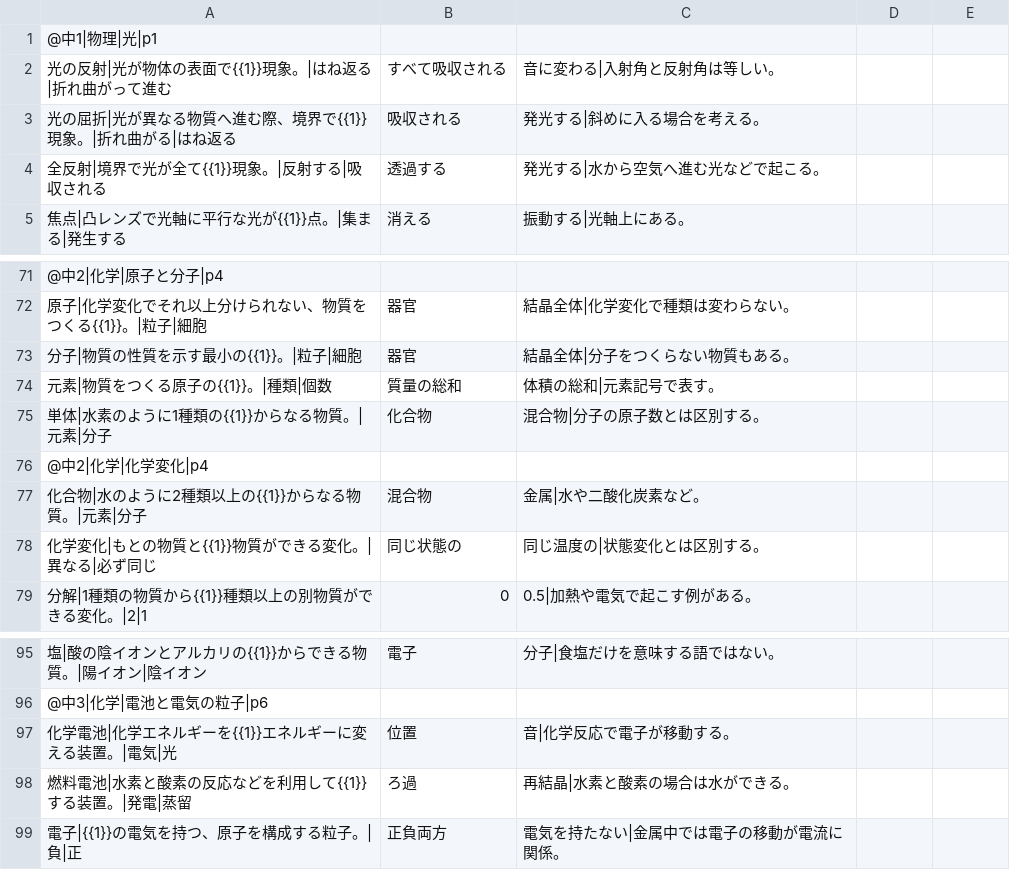
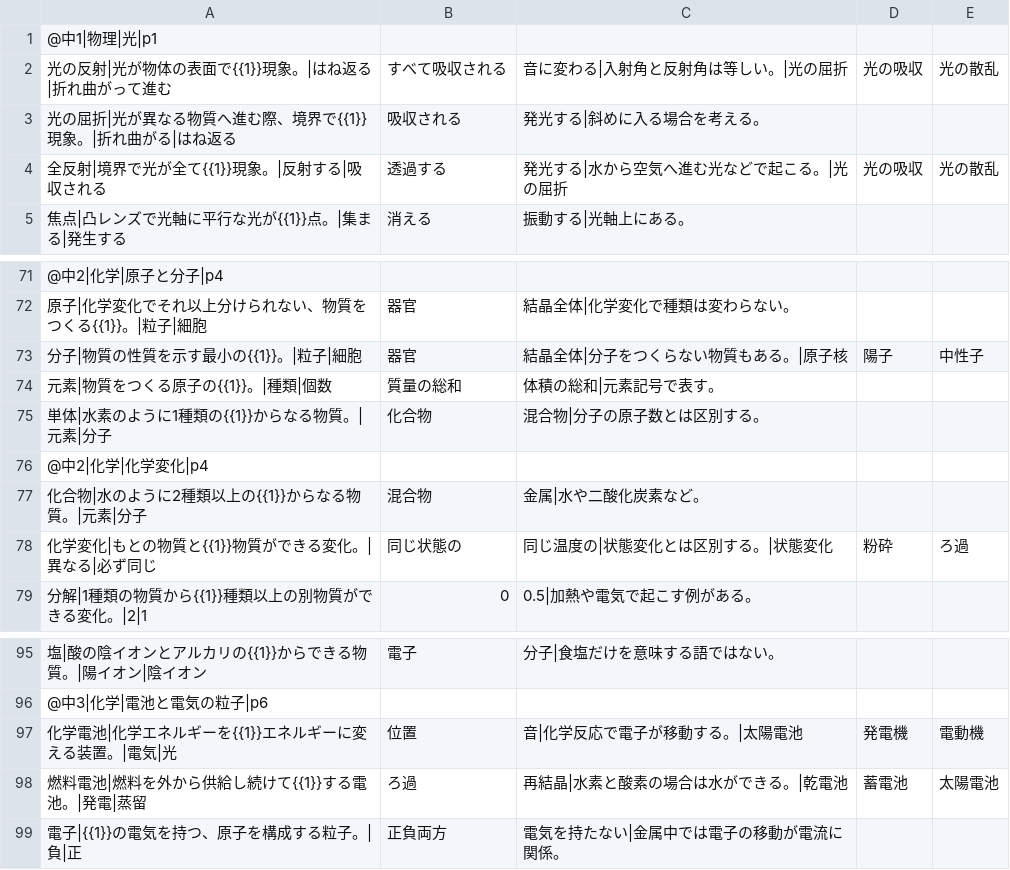
Before and after one commit to okazakt/study, a TSV file: docs/content/science-source/foundation-terms.tsv, drawn as a sheet; only a part is shown, gaps mark what is left out.

Commit message:
Avoid overlapping science answer categories in v0.85.1

```diff
--- a/docs/content/science-source/foundation-terms.tsv
+++ b/docs/content/science-source/foundation-terms.tsv
@@ -1,5 +1,5 @@
 @中1|物理|光|p1
-光の反射|光が物体の表面で{{1}}現象。|はね返る|折れ曲がって進む,すべて吸収される,音に変わる|入射角と反射角は等しい。
+光の反射|光が物体の表面で{{1}}現象。|はね返る|折れ曲がって進む,すべて吸収される,音に変わる|入射角と反射角は等しい。|光の屈折,光の吸収,光の散乱
 光の屈折|光が異なる物質へ進む際、境界で{{1}}現象。|折れ曲がる|はね返る,吸収される,発光する|斜めに入る場合を考える。
-全反射|境界で光が全て{{1}}現象。|反射する|吸収される,透過する,発光する|水から空気へ進む光などで起こる。
+全反射|境界で光が全て{{1}}現象。|反射する|吸収される,透過する,発光する|水から空気へ進む光などで起こる。|光の屈折,光の吸収,光の散乱
 焦点|凸レンズで光軸に平行な光が{{1}}点。|集まる|発生する,消える,振動する|光軸上にある。
@@ -72,3 +72,3 @@
 原子|化学変化でそれ以上分けられない、物質をつくる{{1}}。|粒子|細胞,器官,結晶全体|化学変化で種類は変わらない。
-分子|物質の性質を示す最小の{{1}}。|粒子|細胞,器官,結晶全体|分子をつくらない物質もある。
+分子|物質の性質を示す最小の{{1}}。|粒子|細胞,器官,結晶全体|分子をつくらない物質もある。|原子核,陽子,中性子
 元素|物質をつくる原子の{{1}}。|種類|個数,質量の総和,体積の総和|元素記号で表す。
@@ -77,3 +77,3 @@
 化合物|水のように2種類以上の{{1}}からなる物質。|元素|分子,混合物,金属|水や二酸化炭素など。
-化学変化|もとの物質と{{1}}物質ができる変化。|異なる|必ず同じ,同じ状態の,同じ温度の|状態変化とは区別する。
+化学変化|もとの物質と{{1}}物質ができる変化。|異なる|必ず同じ,同じ状態の,同じ温度の|状態変化とは区別する。|状態変化,粉砕,ろ過
 分解|1種類の物質から{{1}}種類以上の別物質ができる変化。|2|1,0,0.5|加熱や電気で起こす例がある。
@@ -96,4 +96,4 @@
 @中3|化学|電池と電気の粒子|p6
-化学電池|化学エネルギーを{{1}}エネルギーに変える装置。|電気|光,位置,音|化学反応で電子が移動する。
-燃料電池|水素と酸素の反応などを利用して{{1}}する装置。|発電|蒸留,ろ過,再結晶|水素と酸素の場合は水ができる。
+化学電池|化学エネルギーを{{1}}エネルギーに変える装置。|電気|光,位置,音|化学反応で電子が移動する。|太陽電池,発電機,電動機
+燃料電池|燃料を外から供給し続けて{{1}}する電池。|発電|蒸留,ろ過,再結晶|水素と酸素の場合は水ができる。|乾電池,蓄電池,太陽電池
 電子|{{1}}の電気を持つ、原子を構成する粒子。|負|正,正負両方,電気を持たない|金属中では電子の移動が電流に関係。
```
Also changed, not shown: 17 other files.
